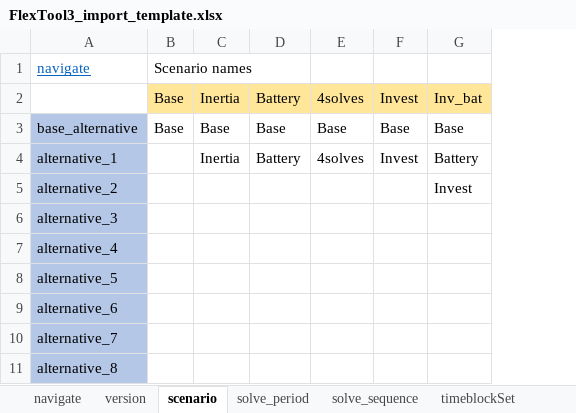
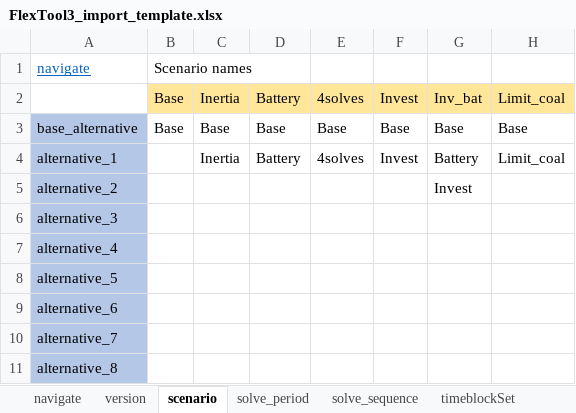
Before and after one commit to irena-flextool/flextool, an Excel workbook: FlexTool3_import_template.xlsx, sheet scenario, drawn as a sheet; values as stored, in another font and other column widths than the file's, no borders; the diff names each change by its address in the sheet, - before the commit and + after, or states it on an @@ line.

```diff
--- a/FlexTool3_import_template.xlsx (sheet scenario)
+++ b/FlexTool3_import_template.xlsx (sheet scenario)
+column H, rows 2-4: Limit_coal | Base | Limit_coal
```
Also changed, not shown: sheet group_c, sheet group_p, 4 other files.
